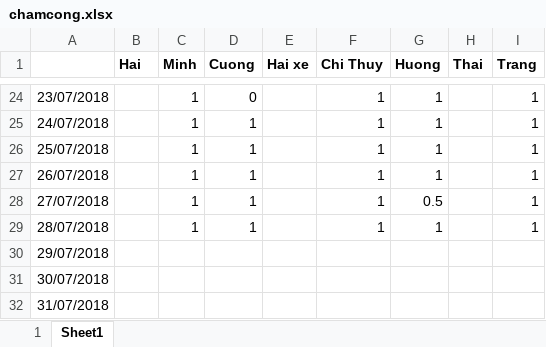
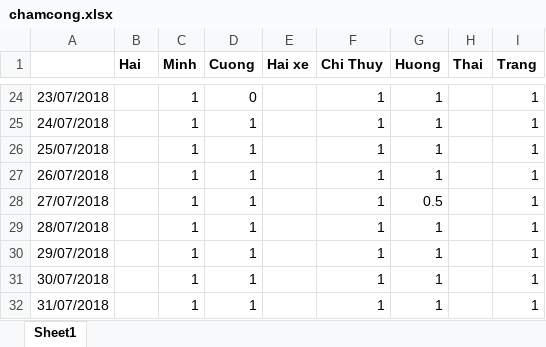
Before and after one commit to caothu159/PHPExcel, an Excel workbook: Data/072018/chamcong.xlsx, sheet Sheet1, drawn as a sheet; only a part is shown, gaps mark what is left out; values as stored, in another font and other column widths than the file's, no borders; the diff names each change by its address in the sheet, - before the commit and + after, or states it on an @@ line.

```diff
--- a/Data/072018/chamcong.xlsx (sheet Sheet1)
+++ b/Data/072018/chamcong.xlsx (sheet Sheet1)
-sheet tab: 1
-C30:C32 (Minh): (empty)
+C30:C32 (Minh): 1
-D30:D32 (Cuong): (empty)
+D30:D32 (Cuong): 1
-F30:F32 (Chi Thuy): (empty)
+F30:F32 (Chi Thuy): 1
-G30:G32 (Huong): (empty)
+G30:G32 (Huong): 1
-I30:I32 (Trang): (empty)
+I30:I32 (Trang): 1
```
Also changed, not shown: Data/072018/nhanvien.xlsx, 2 other files.
